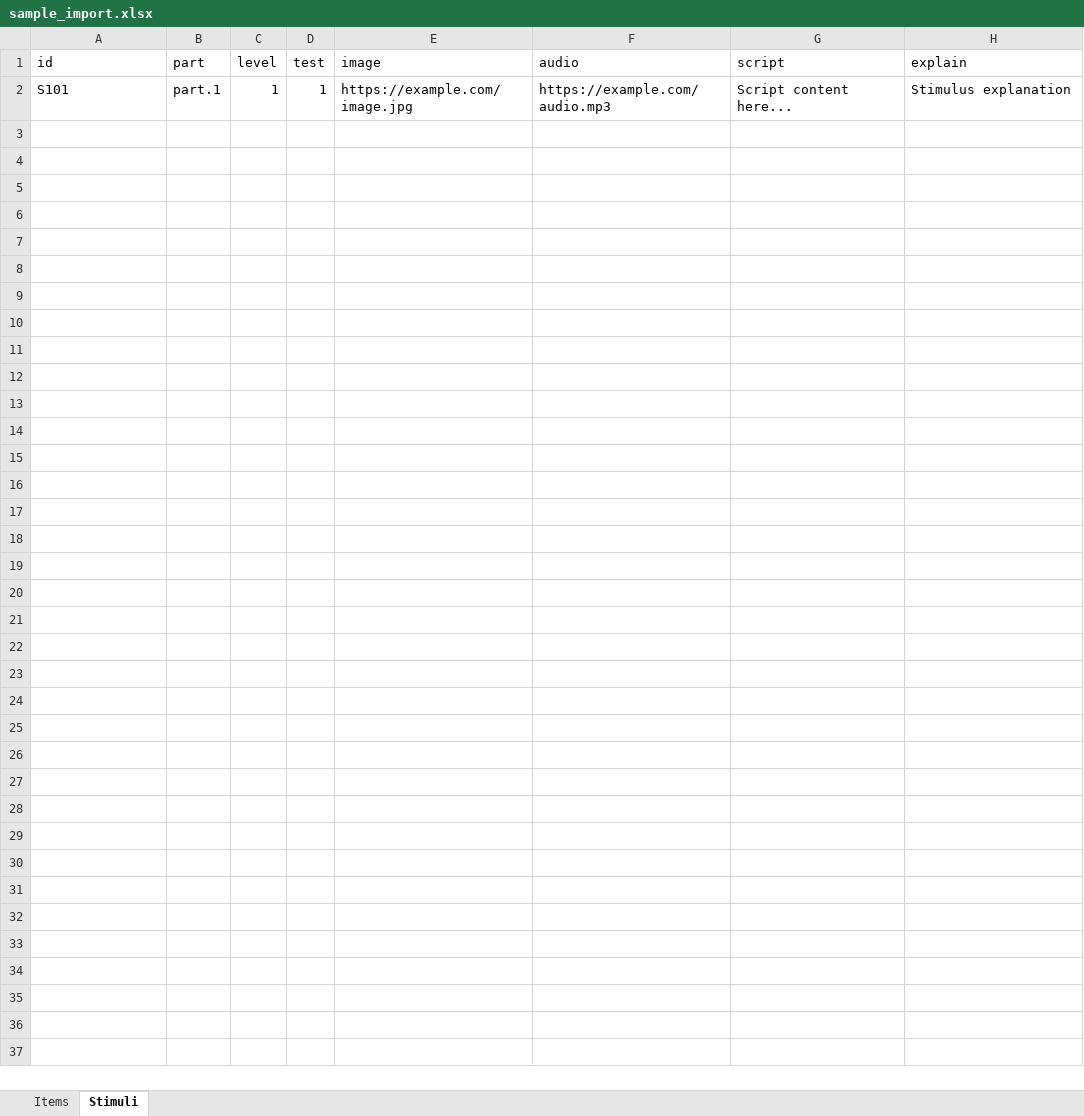
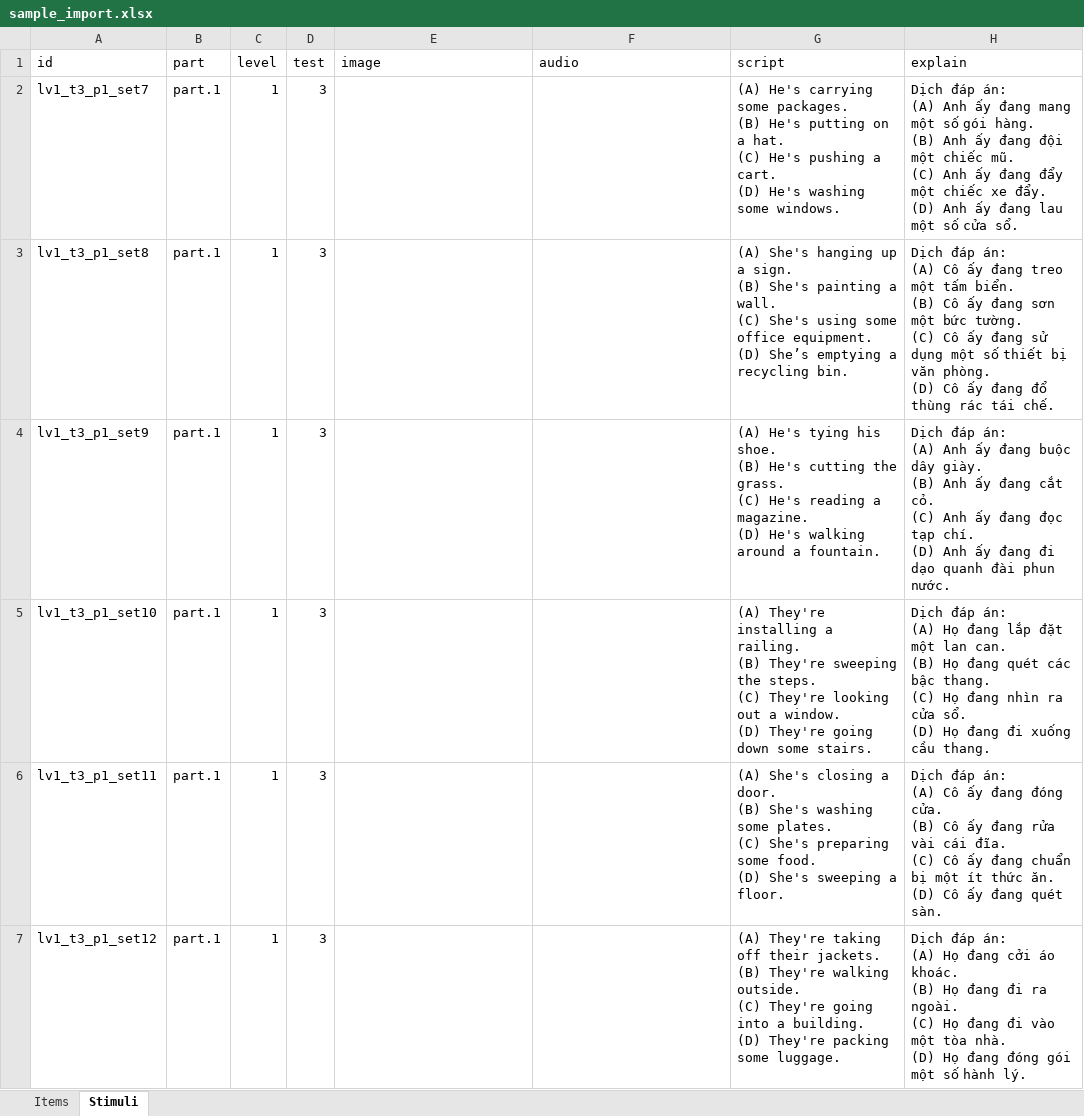
Before and after one commit to Nhu-Hau/websites, an Excel workbook: admin/public/sample_import.xlsx, sheet Stimuli, drawn as a sheet; values as stored, in another font and other column widths than the file's, no borders; removed rows and columns are numbered as before the commit, all else as after; ↵ is a line break in a cell; the diff names each change by its address in the sheet, - before the commit and + after, or states it on an @@ line.

```diff
--- a/admin/public/sample_import.xlsx (sheet Stimuli)
+++ b/admin/public/sample_import.xlsx (sheet Stimuli)
-row 2: S101 | part.1 | 1 | 1 | https://example.com/image.jpg | https://example.com/audio.mp3 | Script content here... | Stimulus explanation
+row 2: lv1_t3_p1_set7 | part.1 | 1 | 3 |  |  | (A) He's carrying some packages. ↵ (B) He's putting on a hat. ↵ (C) He's pushing a cart. ↵ (D) He's washing some windows. | Dịch đáp án: ↵ (A) Anh ấy đang mang một số gói hàng. ↵ (B) Anh ấy đang đội một chiếc mũ. ↵ (C) Anh ấy đang đẩy một chiếc xe đẩy. ↵ (D) Anh ấy đang lau một số cửa sổ.
+row 3: lv1_t3_p1_set8 | part.1 | 1 | 3 |  |  | (A) She's hanging up a sign. ↵ (B) She's painting a wall. ↵ (C) She's using some office equipment. ↵ (D) She’s emptying a recycling bin. | Dịch đáp án: ↵ (A) Cô ấy đang treo một tấm biển. ↵ (B) Cô ấy đang sơn một bức tường. ↵ (C) Cô ấy đang sử dụng một số thiết bị văn phòng. ↵ (D) Cô ấy đang đổ thùng rác tái chế.
+row 4: lv1_t3_p1_set9 | part.1 | 1 | 3 |  |  | (A) He's tying his shoe. ↵ (B) He's cutting the grass. ↵ (C) He's reading a magazine. ↵ (D) He's walking around a fountain. | Dịch đáp án: ↵ (A) Anh ấy đang buộc dây giày. ↵ (B) Anh ấy đang cắt cỏ. ↵ (C) Anh ấy đang đọc tạp chí. ↵ (D) Anh ấy đang đi dạo quanh đài phun nước.
+row 5: lv1_t3_p1_set10 | part.1 | 1 | 3 |  |  | (A) They're installing a railing. ↵ (B) They're sweeping the steps. ↵ (C) They're looking out a window. ↵ (D) They're going down some stairs. | Dịch đáp án: ↵ (A) Họ đang lắp đặt một lan can. ↵ (B) Họ đang quét các bậc thang. ↵ (C) Họ đang nhìn ra cửa sổ. ↵ (D) Họ đang đi xuống cầu thang.
+row 6: lv1_t3_p1_set11 | part.1 | 1 | 3 |  |  | (A) She's closing a door. ↵ (B) She's washing some plates. ↵ (C) She's preparing some food. ↵ (D) She's sweeping a floor. | Dịch đáp án: ↵ (A) Cô ấy đang đóng cửa. ↵ (B) Cô ấy đang rửa vài cái đĩa. ↵ (C) Cô ấy đang chuẩn bị một ít thức ăn. ↵ (D) Cô ấy đang quét sàn.
+row 7: lv1_t3_p1_set12 | part.1 | 1 | 3 |  |  | (A) They're taking off their jackets. ↵ (B) They're walking outside. ↵ (C) They're going into a building. ↵ (D) They're packing some luggage. | Dịch đáp án: ↵ (A) Họ đang cởi áo khoác. ↵ (B) Họ đang đi ra ngoài. ↵ (C) Họ đang đi vào một tòa nhà. ↵ (D) Họ đang đóng gói một số hành lý.
```
Also changed, not shown: sheet Items, 4 other files.
